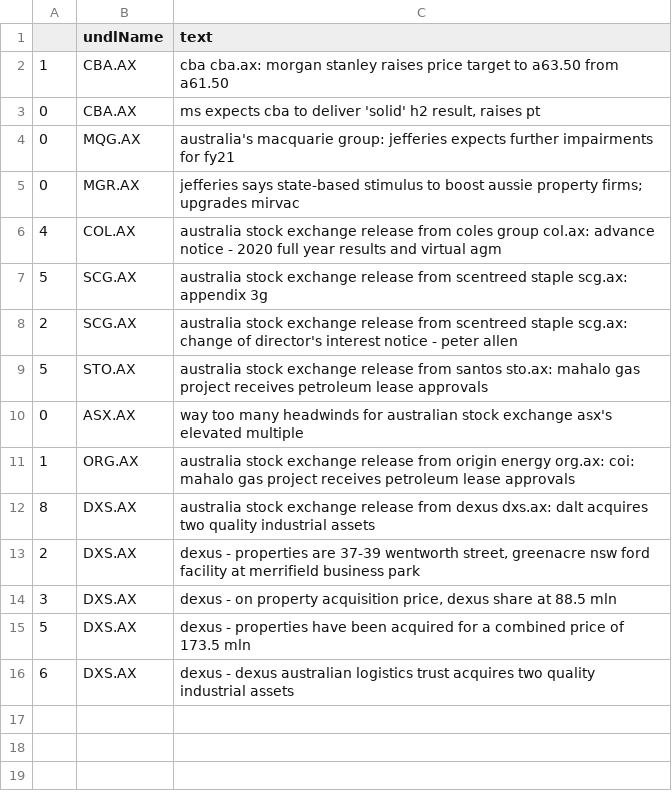
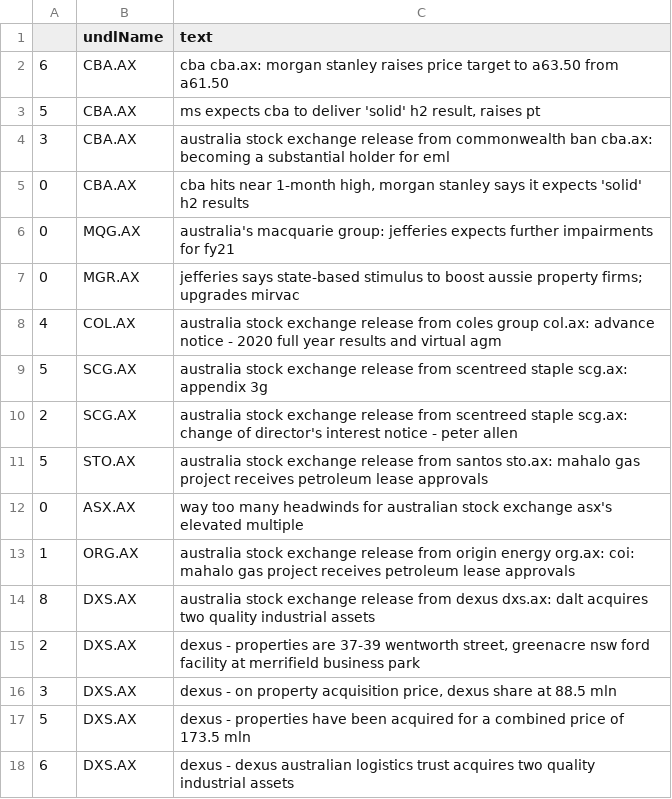
Before and after one commit to hoichunlaw/EventDriven, a CSV file: result/2020-07-07_AX.csv, drawn as a sheet.

Commit message:
scheduled commit

```diff
--- a/result/2020-07-07_AX.csv
+++ b/result/2020-07-07_AX.csv
@@ -1,4 +1,6 @@
 ,undlName,text
-1,CBA.AX,cba cba.ax: morgan stanley raises price target to a63.50 from a61.50
-0,CBA.AX,"ms expects cba to deliver 'solid' h2 result, raises pt"
+6,CBA.AX,cba cba.ax: morgan stanley raises price target to a63.50 from a61.50
+5,CBA.AX,"ms expects cba to deliver 'solid' h2 result, raises pt"
+3,CBA.AX,australia stock exchange release from commonwealth ban cba.ax: becoming a substantial holder for eml
+0,CBA.AX,"cba hits near 1-month high, morgan stanley says it expects 'solid' h2 results"
 0,MQG.AX,australia's macquarie group: jefferies expects further impairments for fy21
```
